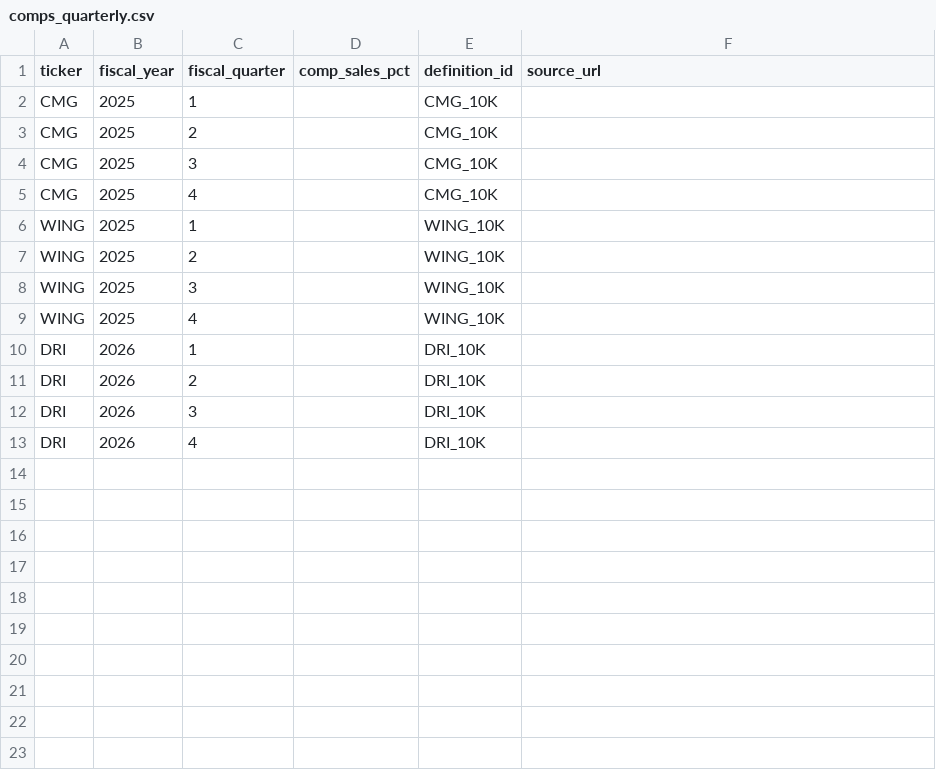
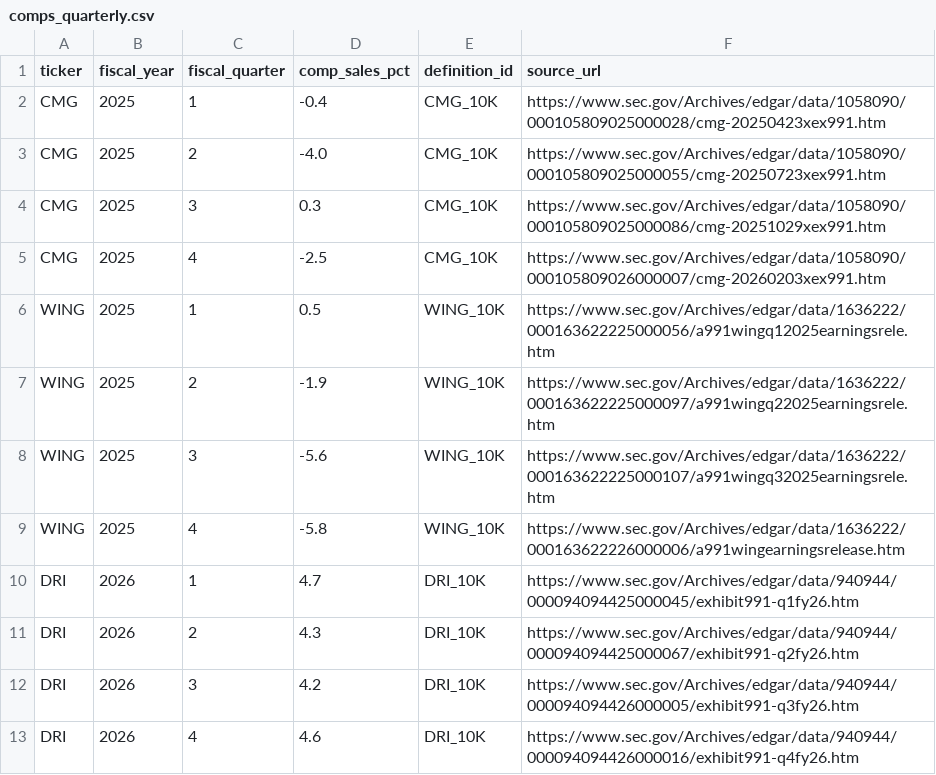
Before and after one commit to karan-patel11/Tagging-for-Correct-Aggregation, a CSV file: data/comps_quarterly.csv, drawn as a sheet.

Commit message:
data: comps entered by hand and cross-checked against Exhibit 99.1

```diff
--- a/data/comps_quarterly.csv
+++ b/data/comps_quarterly.csv
@@ -1,13 +1,13 @@
 ticker,fiscal_year,fiscal_quarter,comp_sales_pct,definition_id,source_url
-CMG,2025,1,,CMG_10K,
-CMG,2025,2,,CMG_10K,
-CMG,2025,3,,CMG_10K,
-CMG,2025,4,,CMG_10K,
-WING,2025,1,,WING_10K,
-WING,2025,2,,WING_10K,
-WING,2025,3,,WING_10K,
-WING,2025,4,,WING_10K,
-DRI,2026,1,,DRI_10K,
-DRI,2026,2,,DRI_10K,
-DRI,2026,3,,DRI_10K,
-DRI,2026,4,,DRI_10K,
+CMG,2025,1,-0.4,CMG_10K,https://www.sec.gov/Archives/edgar/data/1058090/000105809025000028/cmg-20250423xex991.htm
+CMG,2025,2,-4.0,CMG_10K,https://www.sec.gov/Archives/edgar/data/1058090/000105809025000055/cmg-20250723xex991.htm
+CMG,2025,3,0.3,CMG_10K,https://www.sec.gov/Archives/edgar/data/1058090/000105809025000086/cmg-20251029xex991.htm
+CMG,2025,4,-2.5,CMG_10K,https://www.sec.gov/Archives/edgar/data/1058090/000105809026000007/cmg-20260203xex991.htm
+WING,2025,1,0.5,WING_10K,https://www.sec.gov/Archives/edgar/data/1636222/000163622225000056/a991wingq12025earningsrele.htm
+WING,2025,2,-1.9,WING_10K,https://www.sec.gov/Archives/edgar/data/1636222/000163622225000097/a991wingq22025earningsrele.htm
+WING,2025,3,-5.6,WING_10K,https://www.sec.gov/Archives/edgar/data/1636222/000163622225000107/a991wingq32025earningsrele.htm
+WING,2025,4,-5.8,WING_10K,https://www.sec.gov/Archives/edgar/data/1636222/000163622226000006/a991wingearningsrelease.htm
+DRI,2026,1,4.7,DRI_10K,https://www.sec.gov/Archives/edgar/data/940944/000094094425000045/exhibit991-q1fy26.htm
+DRI,2026,2,4.3,DRI_10K,https://www.sec.gov/Archives/edgar/data/940944/000094094425000067/exhibit991-q2fy26.htm
+DRI,2026,3,4.2,DRI_10K,https://www.sec.gov/Archives/edgar/data/940944/000094094426000005/exhibit991-q3fy26.htm
+DRI,2026,4,4.6,DRI_10K,https://www.sec.gov/Archives/edgar/data/940944/000094094426000016/exhibit991-q4fy26.htm
```
Also changed, not shown: 3 other files.
